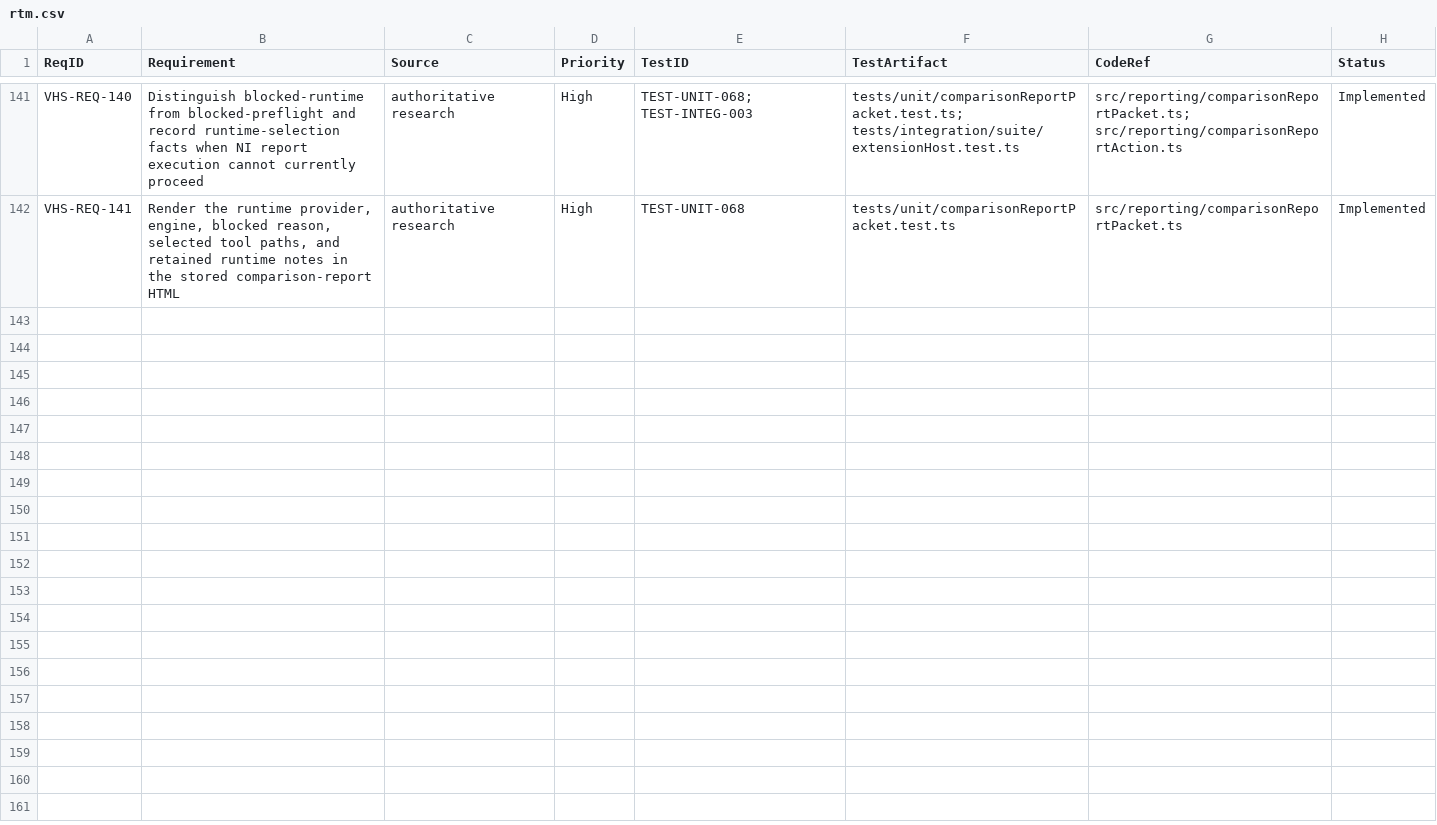
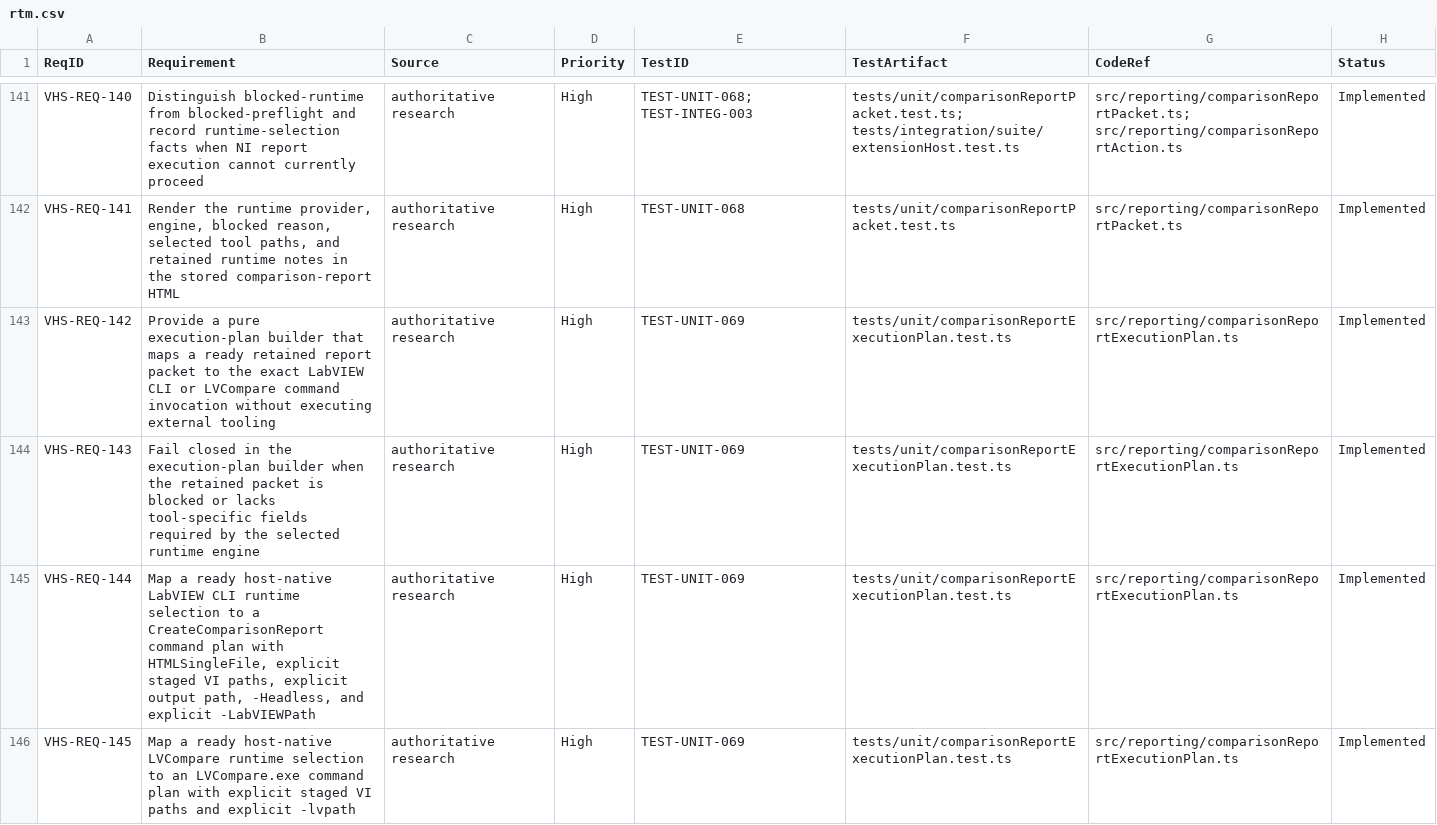
Before and after one commit to LabVIEW-Community-CI-CD/vi-history-suite, a CSV file: docs/requirements/rtm.csv, drawn as a sheet; only a part is shown, gaps mark what is left out.

Commit message:
feat: add report execution planner

```diff
--- a/docs/requirements/rtm.csv
+++ b/docs/requirements/rtm.csv
@@ -142 +142,5 @@ VHS-REQ-140,"Distinguish blocked-runtime from blocked-preflight and record runti
 VHS-REQ-141,"Render the runtime provider, engine, blocked reason, selected tool paths, and retained runtime notes in the stored comparison-report HTML","authoritative research",High,TEST-UNIT-068,"tests/unit/comparisonReportPacket.test.ts","src/reporting/comparisonReportPacket.ts",Implemented
+VHS-REQ-142,"Provide a pure execution-plan builder that maps a ready retained report packet to the exact LabVIEW CLI or LVCompare command invocation without executing external tooling","authoritative research",High,TEST-UNIT-069,"tests/unit/comparisonReportExecutionPlan.test.ts","src/reporting/comparisonReportExecutionPlan.ts",Implemented
+VHS-REQ-143,"Fail closed in the execution-plan builder when the retained packet is blocked or lacks tool-specific fields required by the selected runtime engine","authoritative research",High,TEST-UNIT-069,"tests/unit/comparisonReportExecutionPlan.test.ts","src/reporting/comparisonReportExecutionPlan.ts",Implemented
+VHS-REQ-144,"Map a ready host-native LabVIEW CLI runtime selection to a CreateComparisonReport command plan with HTMLSingleFile, explicit staged VI paths, explicit output path, -Headless, and explicit -LabVIEWPath","authoritative research",High,TEST-UNIT-069,"tests/unit/comparisonReportExecutionPlan.test.ts","src/reporting/comparisonReportExecutionPlan.ts",Implemented
+VHS-REQ-145,"Map a ready host-native LVCompare runtime selection to an LVCompare.exe command plan with explicit staged VI paths and explicit -lvpath","authoritative research",High,TEST-UNIT-069,"tests/unit/comparisonReportExecutionPlan.test.ts","src/reporting/comparisonReportExecutionPlan.ts",Implemented
```
Also changed, not shown: 5 other files.
